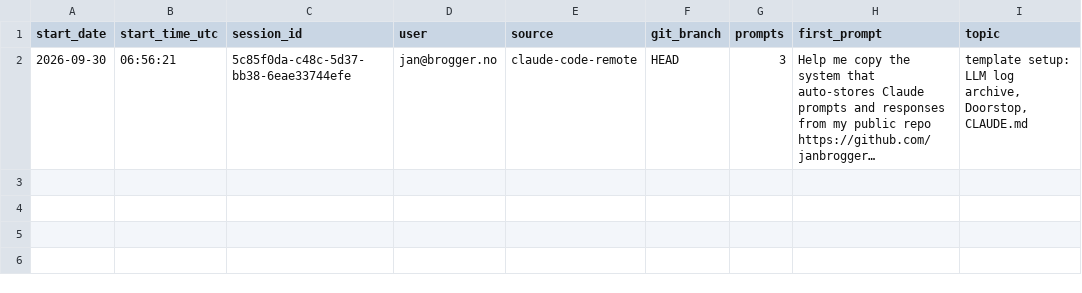
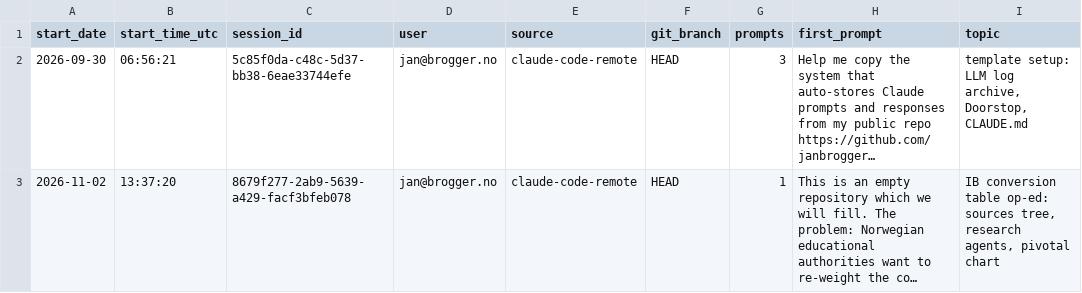
Before and after one commit to janbrogger/StoreClaudeWork, a CSV file: llm-logs/sessions.csv, drawn as a sheet.

```diff
--- a/llm-logs/sessions.csv
+++ b/llm-logs/sessions.csv
@@ -2 +2,2 @@ start_date,start_time_utc,session_id,user,source,git_branch,prompts,first_prompt
 2026-09-30,06:56:21,5c85f0da-c48c-5d37-bb38-6eae33744efe,jan@brogger.no,claude-code-remote,HEAD,3,Help me copy the system that auto-stores Claude prompts and responses from my public repo https://github.com/janbrogger…,"template setup: LLM log archive, Doorstop, CLAUDE.md"
+2026-11-02,13:37:20,8679f277-2ab9-5639-a429-facf3bfeb078,jan@brogger.no,claude-code-remote,HEAD,1,This is an empty repository which we will fill. The problem: Norwegian educational authorities want to re-weight the co…,"IB conversion table op-ed: sources tree, research agents, pivotal chart"
```
Also changed, not shown: llm-logs/prompt-log.csv, 5 other files.
